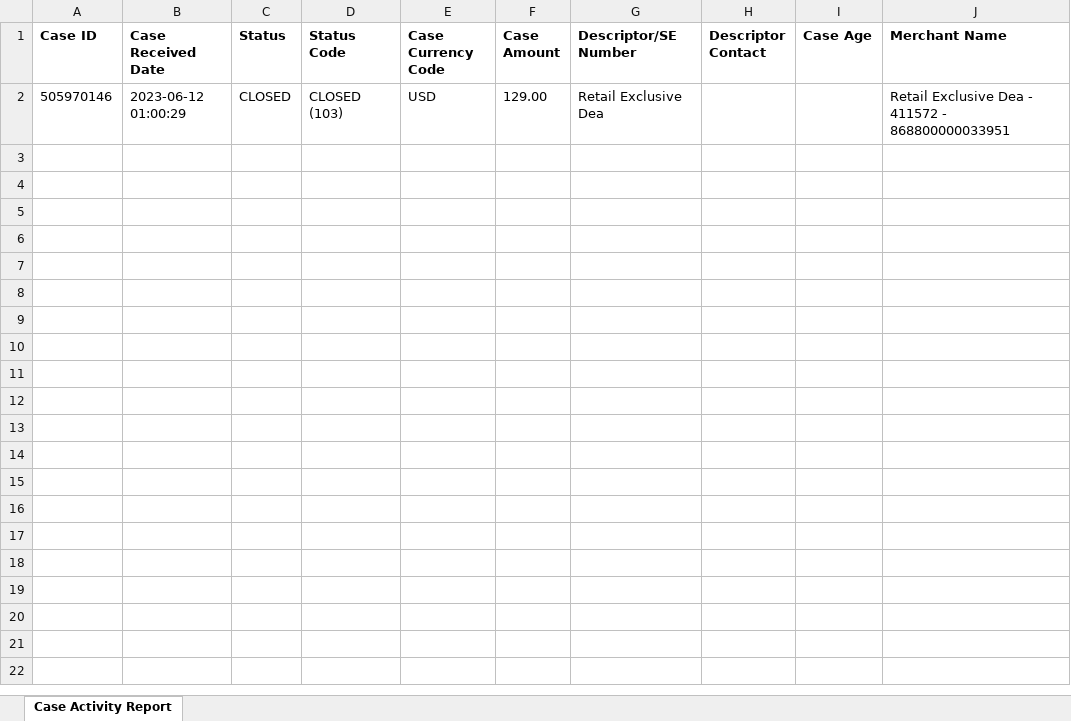
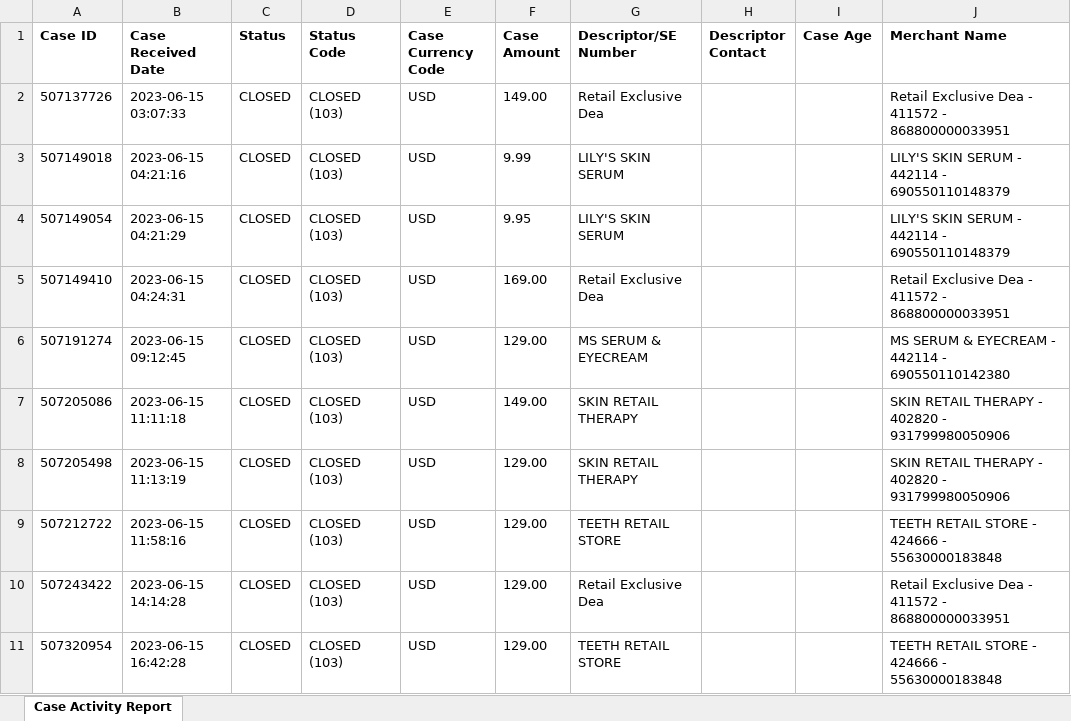
Before and after one commit to ati07/latham-backend, an Excel workbook: verifyData.xlsx, sheet Case Activity Report, drawn as a sheet; values as stored, in another font and other column widths than the file's, no borders; addresses are those after the commit; the diff names each change by its address in the sheet, - before the commit and + after, or states it on an @@ line.

```diff
--- a/verifyData.xlsx (sheet Case Activity Report)
+++ b/verifyData.xlsx (sheet Case Activity Report)
+row 2: 507137726 | 2023-06-15 03:07:33 | CLOSED | CLOSED (103) | USD | 149.00 | Retail Exclusive Dea |  |  | Retail Exclusive Dea - 411572 - 868800000033951
+row 3: 507149018 | 2023-06-15 04:21:16 | CLOSED | CLOSED (103) | USD | 9.99 | LILY'S SKIN SERUM |  |  | LILY'S SKIN SERUM - 442114 - 690550110148379
+row 4: 507149054 | 2023-06-15 04:21:29 | CLOSED | CLOSED (103) | USD | 9.95 | LILY'S SKIN SERUM |  |  | LILY'S SKIN SERUM - 442114 - 690550110148379
+row 5: 507149410 | 2023-06-15 04:24:31 | CLOSED | CLOSED (103) | USD | 169.00 | Retail Exclusive Dea |  |  | Retail Exclusive Dea - 411572 - 868800000033951
+row 6: 507191274 | 2023-06-15 09:12:45 | CLOSED | CLOSED (103) | USD | 129.00 | MS SERUM & EYECREAM |  |  | MS SERUM & EYECREAM - 442114 - 690550110142380
+row 7: 507205086 | 2023-06-15 11:11:18 | CLOSED | CLOSED (103) | USD | 149.00 | SKIN RETAIL THERAPY |  |  | SKIN RETAIL THERAPY - 402820 - 931799980050906
+row 8: 507205498 | 2023-06-15 11:13:19 | CLOSED | CLOSED (103) | USD | 129.00 | SKIN RETAIL THERAPY |  |  | SKIN RETAIL THERAPY - 402820 - 931799980050906
+row 9: 507212722 | 2023-06-15 11:58:16 | CLOSED | CLOSED (103) | USD | 129.00 | TEETH RETAIL STORE |  |  | TEETH RETAIL STORE - 424666 - 55630000183848
-A10 (Case ID): 505970146
+A10 (Case ID): 507243422
-B10 (Case Received Date): 2023-06-12 01:00:29
+B10 (Case Received Date): 2023-06-15 14:14:28
+row 11: 507320954 | 2023-06-15 16:42:28 | CLOSED | CLOSED (103) | USD | 129.00 | TEETH RETAIL STORE |  |  | TEETH RETAIL STORE - 424666 - 55630000183848
```
Also changed, not shown: 2 other files.
